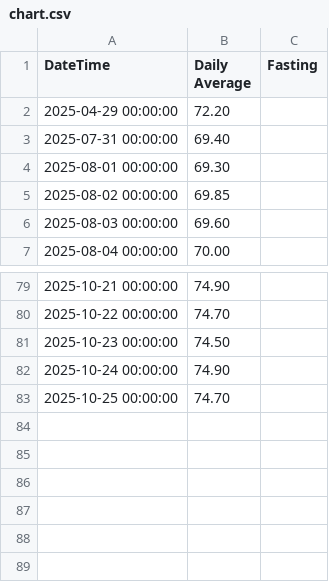
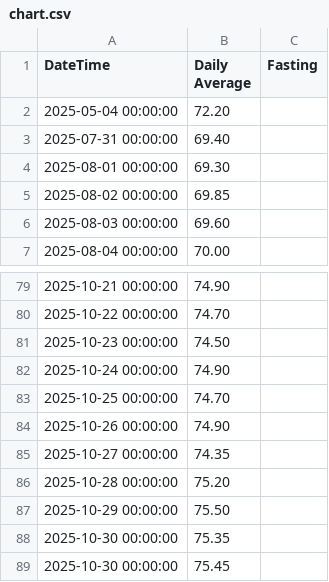
Before and after one commit to wattnotions/cronometer-stats, a CSV file: chart.csv, drawn as a sheet; only a part is shown, gaps mark what is left out.

```diff
--- a/chart.csv
+++ b/chart.csv
@@ -1,3 +1,3 @@
 "DateTime","Daily Average","Fasting"
-"2025-04-29 00:00:00",72.20
+"2025-05-04 00:00:00",72.20
 "2025-07-31 00:00:00",69.40
@@ -83 +83,7 @@
 "2025-10-25 00:00:00",74.70
+"2025-10-26 00:00:00",74.90
+"2025-10-27 00:00:00",74.35
+"2025-10-28 00:00:00",75.20
+"2025-10-29 00:00:00",75.50
+"2025-10-30 00:00:00",75.35
+"2025-10-30 00:00:00",75.45
```
Also changed, not shown: 1 other file.
